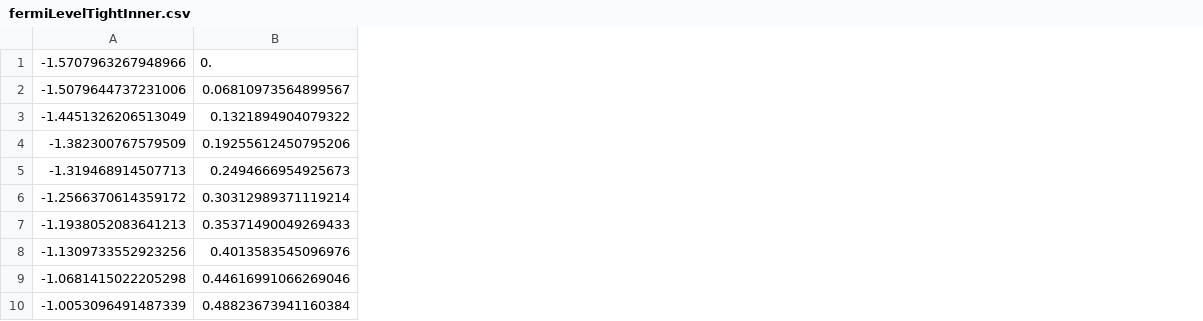
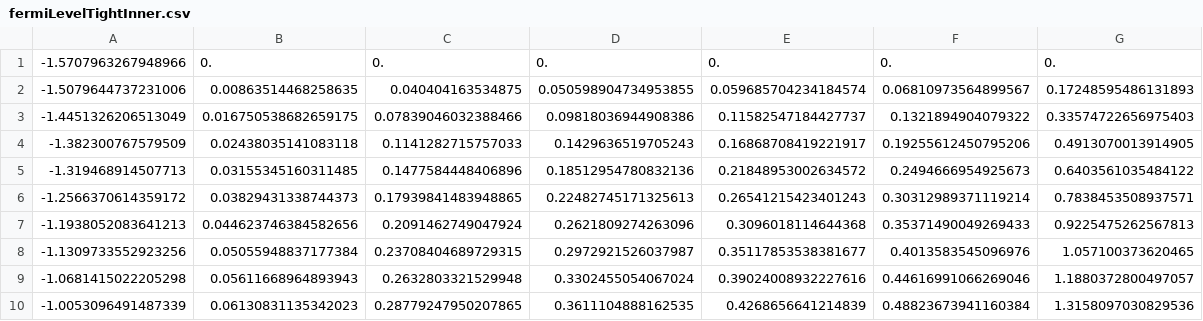
Before and after one commit to Northo/MasterThesis, a CSV file: Thesis/data/fermiLevelTightInner.csv, drawn as a sheet; only a part is shown; the diff names each change by its address in the sheet, - before the commit and + after, or states it on an @@ line.

```diff
--- a/Thesis/data/fermiLevelTightInner.csv
+++ b/Thesis/data/fermiLevelTightInner.csv
+column B, rows 1-10: 0. | 0.00863514468258635 | 0.016750538682659175 | 0.02438035141083118 | 0.03155345160311485 | 0.03829431338744373 | 0.044623746384582656 | 0.05055948837177384 | 0.05611668964893943 | 0.06130831135342023
+column C, rows 1-10: 0. | 0.040404163534875 | 0.07839046032388466 | 0.1141282715757033 | 0.1477584448406896 | 0.17939841483948865 | 0.2091462749047924 | 0.23708404689729315 | 0.2632803321529948 | 0.28779247950207865
+column D, rows 1-10: 0. | 0.050598904734953855 | 0.09818036944908386 | 0.1429636519705243 | 0.18512954780832136 | 0.22482745171325613 | 0.2621809274263096 | 0.2972921526037987 | 0.3302455054067024 | 0.3611104888162535
+column E, rows 1-10: 0. | 0.059685704234184574 | 0.11582547184427737 | 0.16868708419221917 | 0.21848953002634572 | 0.26541215423401243 | 0.3096018114644368 | 0.35117853538381677 | 0.39024008932227616 | 0.4268656641214839
+column G, rows 1-10: 0. | 0.17248595486131893 | 0.33574722656975403 | 0.4913070013914905 | 0.6403561035484122 | 0.7838453508937571 | 0.9225475262567813 | 1.057100373620465 | 1.1880372800497057 | 1.3158097030829536
```
Also changed, not shown: Thesis/data/fermiLevelTightOuter.csv, 11 other files.
